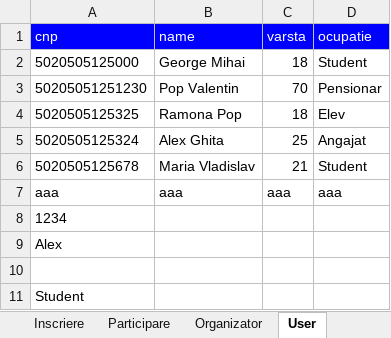
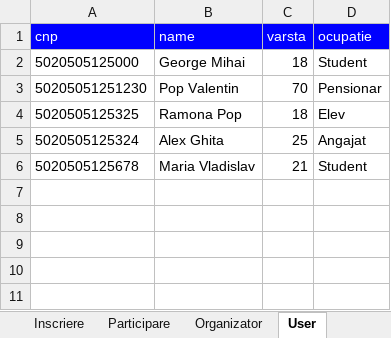
Before and after one commit to marcopolo5/techtrek2, an Excel workbook: voluntariatApp/voluntariatApp/bin/Debug/net8.0-windows/Baza de date.xlsx, sheet User, drawn as a sheet; values as stored, in another font and other column widths than the file's, no borders; the diff names each change by its address in the sheet, - before the commit and + after, or states it on an @@ line.

```diff
--- a/voluntariatApp/voluntariatApp/bin/Debug/net8.0-windows/Baza de date.xlsx (sheet User)
+++ b/voluntariatApp/voluntariatApp/bin/Debug/net8.0-windows/Baza de date.xlsx (sheet User)
-row 7: aaa | aaa | aaa | aaa
-row 8: 1234
-row 9: Alex
-row 10: (empty)
-row 11: Student
```
Also changed, not shown: 7 other files.
